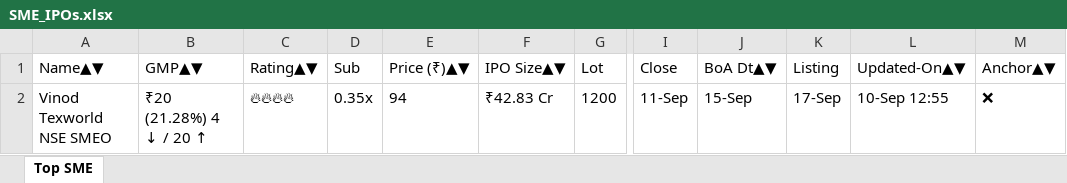
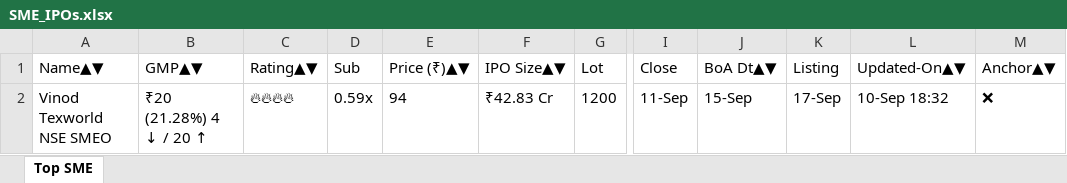
Before and after one commit to ayushpdkushwaha1/ipo-gmp-bot, an Excel workbook: files/SME_IPOs.xlsx, sheet Top SME, drawn as a sheet; only a part is shown, gaps mark what is left out; values as stored, in another font and other column widths than the file's, no borders; the diff names each change by its address in the sheet, - before the commit and + after, or states it on an @@ line.

```diff
--- a/files/SME_IPOs.xlsx (sheet Top SME)
+++ b/files/SME_IPOs.xlsx (sheet Top SME)
-D2 (Sub): 0.35x
+D2 (Sub): 0.59x
-L2 (Updated-On▲▼): 10-Sep 12:55
+L2 (Updated-On▲▼): 10-Sep 18:32
```
Also changed, not shown: files/Mainboard_IPOs.xlsx, files/gmp.xlsx, 2 other files.
